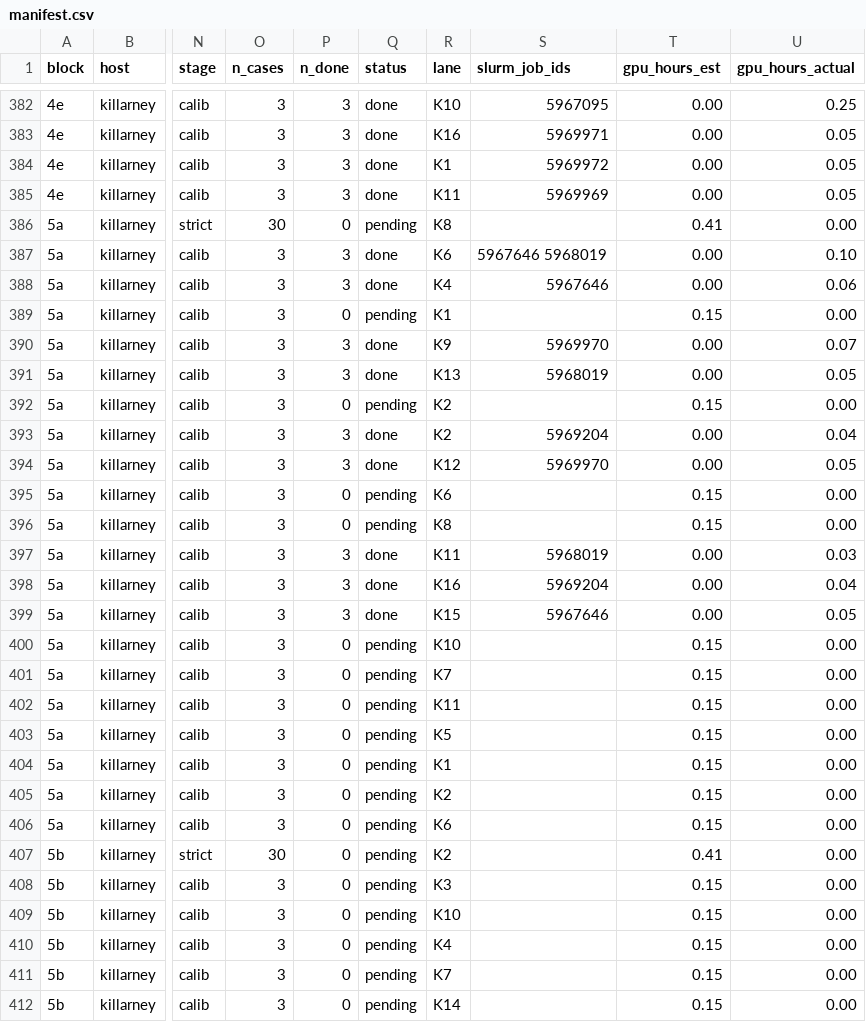
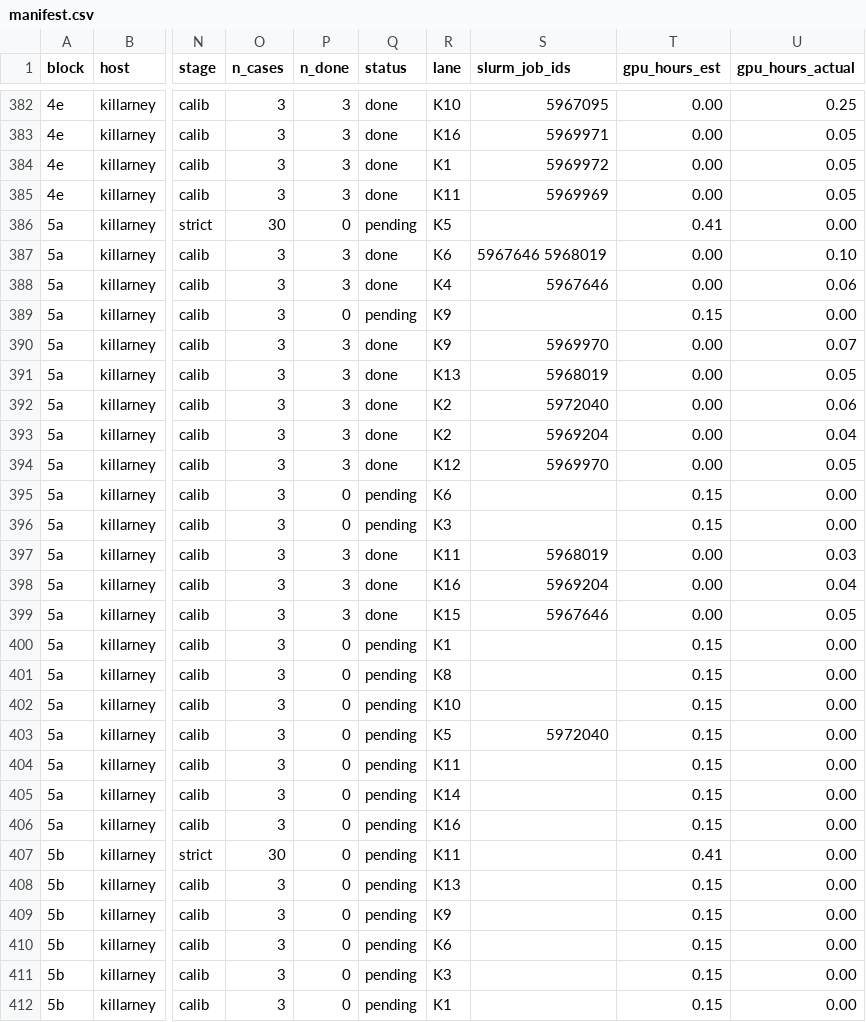
Before and after one commit to billxby/lossy-token-eff, a CSV file: campaign/addendum/step9/manifest.csv, drawn as a sheet; only a part is shown, gaps mark what is left out; the diff covers the shown part only; the diff names each change by its address in the sheet, - before the commit and + after, or states it on an @@ line.

```diff
--- a/campaign/addendum/step9/manifest.csv
+++ b/campaign/addendum/step9/manifest.csv
-R386 (lane): K8
+R386 (lane): K5
-R389 (lane): K1
+R389 (lane): K9
-P392 (n_done): 0
+P392 (n_done): 3
-Q392 (status): pending
+Q392 (status): done
-S392 (slurm_job_ids): (empty)
+S392 (slurm_job_ids): 5972040
-T392 (gpu_hours_est): 0.15
+T392 (gpu_hours_est): 0.00
-U392 (gpu_hours_actual): 0.00
+U392 (gpu_hours_actual): 0.06
-R396 (lane): K8
+R396 (lane): K3
-R400 (lane): K10
+R400 (lane): K1
-R401 (lane): K7
+R401 (lane): K8
-R402 (lane): K11
+R402 (lane): K10
-S403 (slurm_job_ids): (empty)
+S403 (slurm_job_ids): 5972040
-R404 (lane): K1
+R404 (lane): K11
-R405 (lane): K2
+R405 (lane): K14
-R406 (lane): K6
+R406 (lane): K16
-R407 (lane): K2
+R407 (lane): K11
-R408 (lane): K3
+R408 (lane): K13
-R409 (lane): K10
+R409 (lane): K9
-R410 (lane): K4
+R410 (lane): K6
-R411 (lane): K7
+R411 (lane): K3
-R412 (lane): K14
+R412 (lane): K1
```
Also changed, not shown: 66 edited cells elsewhere in this file, campaign/addendum/step9/humaneval_lastblock.csv, campaign/addendum/tables/pairs__llama31-8b-instruct__eagle3.csv, 33 other files.
